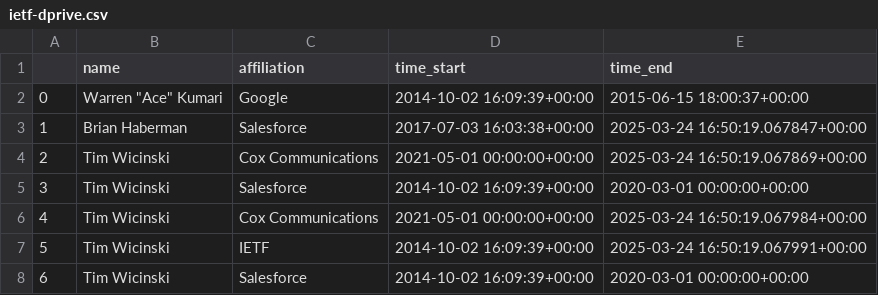
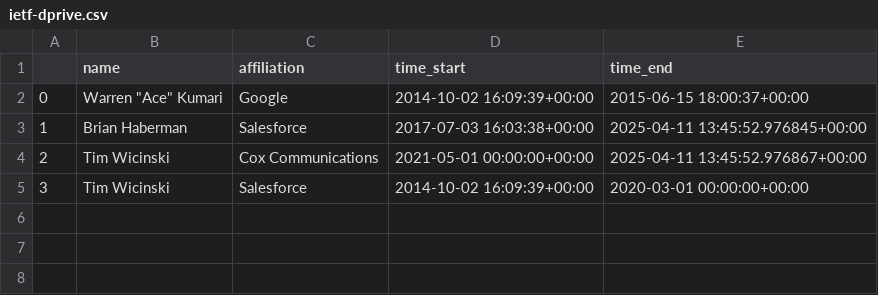
Before and after one commit to u451f/almanac.article19.org, a CSV file: assets/data/dashboard/leadership/ietf-dprive.csv, drawn as a sheet.

```diff
--- a/assets/data/dashboard/leadership/ietf-dprive.csv
+++ b/assets/data/dashboard/leadership/ietf-dprive.csv
@@ -2,7 +2,4 @@
 0,"Warren ""Ace"" Kumari",Google,2014-10-02 16:09:39+00:00,2015-06-15 18:00:37+00:00
-1,Brian Haberman,Salesforce,2017-07-03 16:03:38+00:00,2025-03-24 16:50:19.067847+00:00
-2,Tim Wicinski,Cox Communications,2021-05-01 00:00:00+00:00,2025-03-24 16:50:19.067869+00:00
+1,Brian Haberman,Salesforce,2017-07-03 16:03:38+00:00,2025-04-11 13:45:52.976845+00:00
+2,Tim Wicinski,Cox Communications,2021-05-01 00:00:00+00:00,2025-04-11 13:45:52.976867+00:00
 3,Tim Wicinski,Salesforce,2014-10-02 16:09:39+00:00,2020-03-01 00:00:00+00:00
-4,Tim Wicinski,Cox Communications,2021-05-01 00:00:00+00:00,2025-03-24 16:50:19.067984+00:00
-5,Tim Wicinski,IETF,2014-10-02 16:09:39+00:00,2025-03-24 16:50:19.067991+00:00
-6,Tim Wicinski,Salesforce,2014-10-02 16:09:39+00:00,2020-03-01 00:00:00+00:00
```
Also changed, not shown: assets/data/dashboard/authorship/ietf-pce.csv, assets/data/dashboard/influence/irtf-dinrg.csv, 53 other files.
